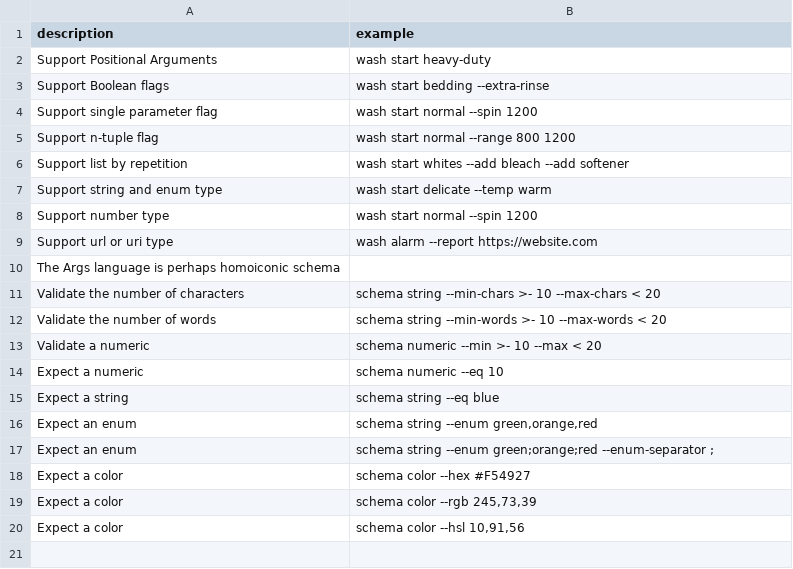
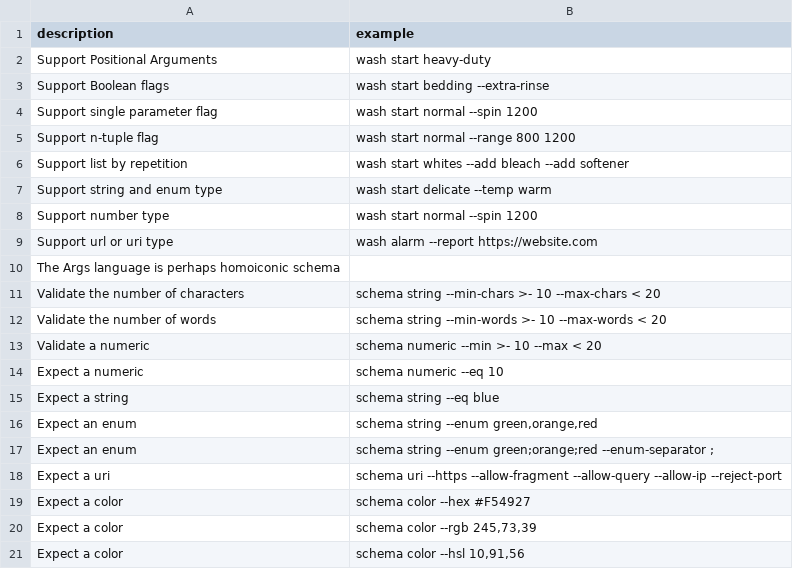
Before and after one commit to flarebyte/snake-knot-picker, a CSV file: doc/design-meta/examples/usecase.csv, drawn as a sheet; the diff names each change by its address in the sheet, - before the commit and + after, or states it on an @@ line.

Commit message:
Adds uri

```diff
--- a/doc/design-meta/examples/usecase.csv
+++ b/doc/design-meta/examples/usecase.csv
+row 18: Expect a uri | schema uri --https --allow-fragment --allow-query --allow-ip --reject-port
```
